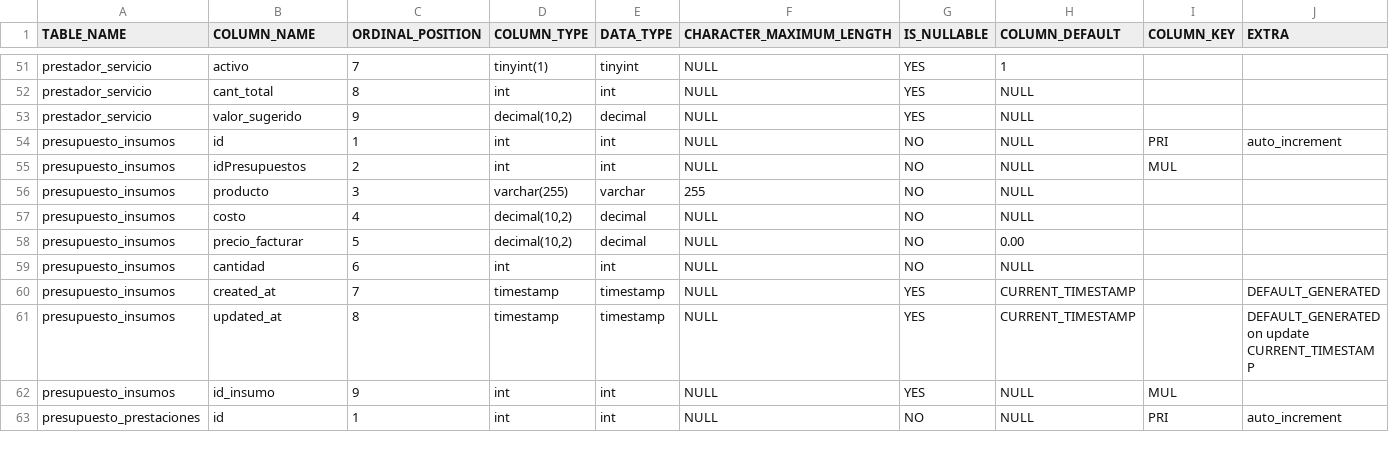
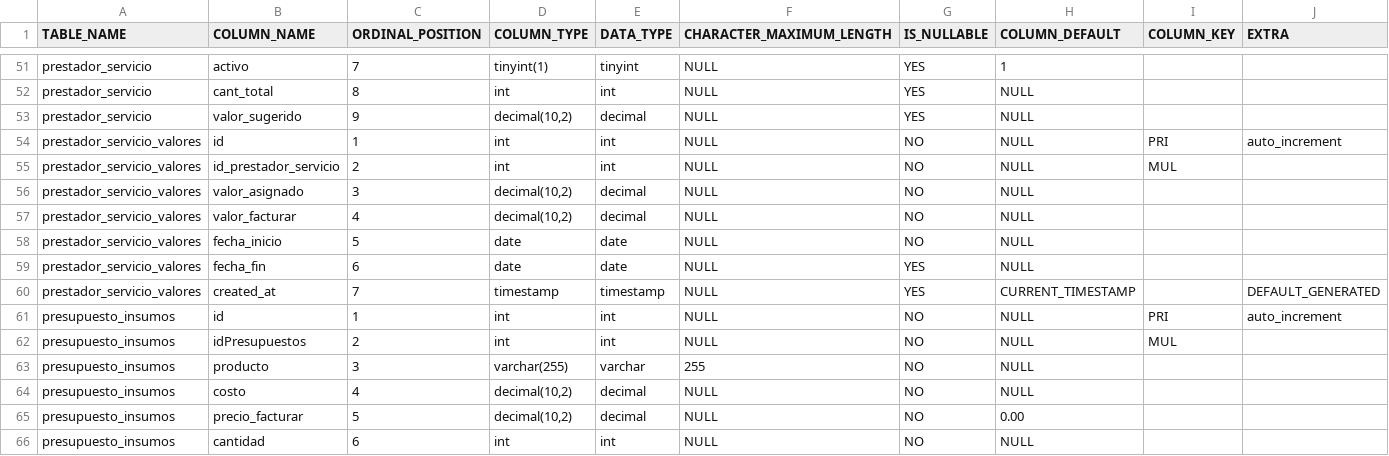
Before and after one commit to Netroncoso/presupuestador-web, a CSV file: Tablas-full2.csv, drawn as a sheet; only a part is shown, gaps mark what is left out; the shorter side is filled out with more unchanged rows; rows hold the shown columns only; the diff names each change by its address in the sheet, - before the commit and + after, or states it on an @@ line.

Commit message:
feat: Sistema de valores históricos (Timelapse) completo - Tabla prestador_servicio_valores con períodos de vigencia - Migración SQL con cierre automático de períodos - Backend: controllers y rutas para gestión de valores históricos - Frontend: modal unificado con edición rápida y múltiples valores futuros - Integración con presupuestos: valores históricos por fecha - Corrección de queries usando id_prestador_servicio - Creación automática de valores históricos al activar servicios - Formato monetario argentino ($ 1.234,56) - Documentación completa en IMPLEMENTACION_VALORES_HISTORICOS.md - Scripts de limpieza de duplicados - Actualización de ARCHITECTURE_V2.md y README.md

```diff
--- a/Tablas-full2.csv
+++ b/Tablas-full2.csv
+row 54: prestador_servicio_valores | id | 1 | int | int | NULL | NO | NULL | PRI | auto_increment
+row 55: prestador_servicio_valores | id_prestador_servicio | 2 | int | int | NULL | NO | NULL | MUL
+row 56: prestador_servicio_valores | valor_asignado | 3 | decimal(10,2) | decimal | NULL | NO | NULL
+row 57: prestador_servicio_valores | valor_facturar | 4 | decimal(10,2) | decimal | NULL | NO | NULL
+row 58: prestador_servicio_valores | fecha_inicio | 5 | date | date | NULL | NO | NULL
+row 59: prestador_servicio_valores | fecha_fin | 6 | date | date | NULL | YES | NULL
+row 60: prestador_servicio_valores | created_at | 7 | timestamp | timestamp | NULL | YES | CURRENT_TIMESTAMP |  | DEFAULT_GENERATED
```
Also changed, not shown: 30 other files.
